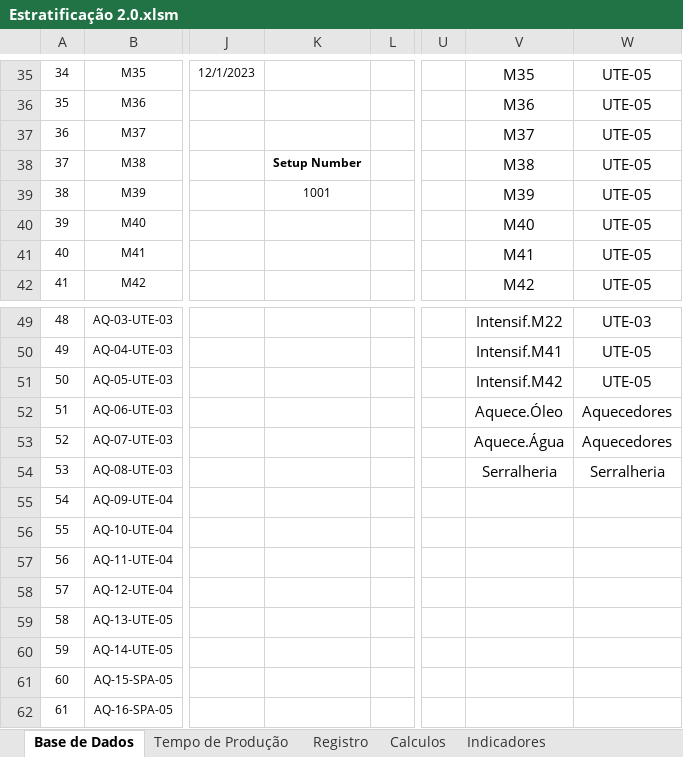
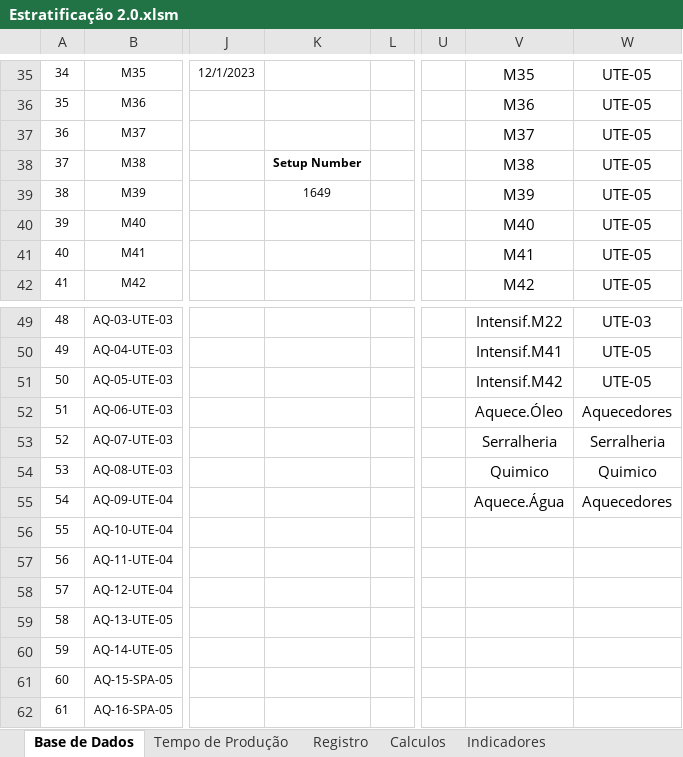
Before and after one commit to leandrosantino/MaintenanceIndicators, an Excel workbook: Estratificação 2.0.xlsm, sheet Base de Dados, drawn as a sheet; only a part is shown, gaps mark what is left out; values as stored, in another font and other column widths than the file's, no borders; the diff names each change by its address in the sheet, - before the commit and + after, or states it on an @@ line.

```diff
--- a/Estratificação 2.0.xlsm (sheet Base de Dados)
+++ b/Estratificação 2.0.xlsm (sheet Base de Dados)
-K39: 1001
+K39: 1649
-V53: Aquece.Água
+V53: Serralheria
-W53: Aquecedores
+W53: Serralheria
-V54: Serralheria
+V54: Quimico
-W54: Serralheria
+W54: Quimico
-V55: (empty)
+V55: Aquece.Água
-W55: (empty)
+W55: Aquecedores
```
Also changed, not shown: sheet Registro, sheet Calculos, sheet Tempo de Serviço, sheet Indicadores, charts or pictures.
